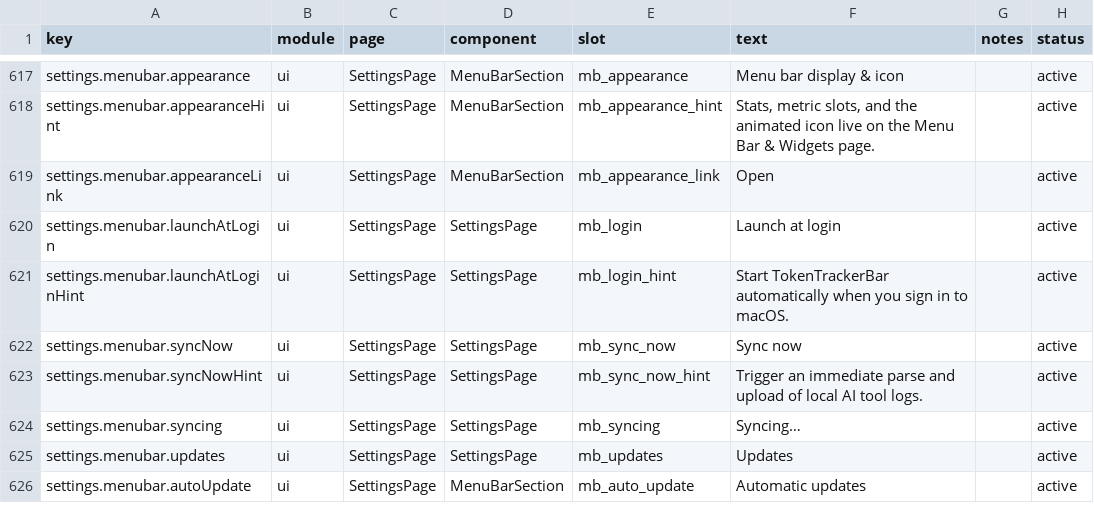
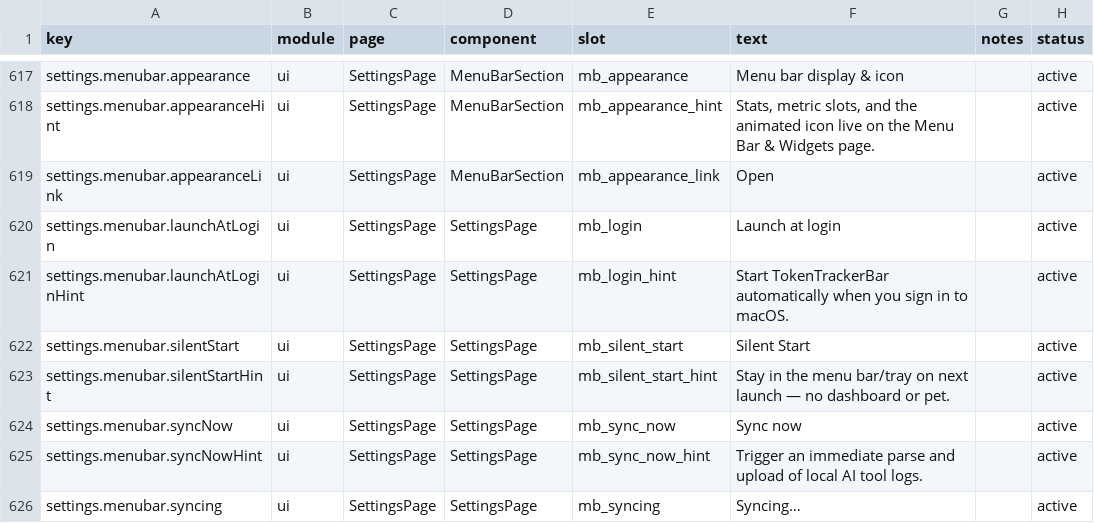
Before and after one commit to Acfufu/TokenTracker, a CSV file: dashboard/src/content/copy.csv, drawn as a sheet; only a part is shown, gaps mark what is left out; the shorter side is filled out with more unchanged rows.

Commit message:
feat(dashboard): silent start toggle in the settings panel
Adds the row to the shared "App & Updates" section below Launch at
Login (macOS + Windows; the Linux panel never renders this section),
wired to the same per-platform state as the tray toggles with two-way
pushSettings sync. Row gated by launchSilentlySupported !== false;
the QA mock hides it (the QA setSetting whitelist would reject the key).
Spec: docs/silent-start-toggle-spec.md §5.3.

```diff
--- a/dashboard/src/content/copy.csv
+++ b/dashboard/src/content/copy.csv
@@ -621,2 +621,4 @@ settings.menubar.launchAtLogin,ui,SettingsPage,SettingsPage,mb_login,"Launch at
 settings.menubar.launchAtLoginHint,ui,SettingsPage,SettingsPage,mb_login_hint,"Start TokenTrackerBar automatically when you sign in to macOS.",,active
+settings.menubar.silentStart,ui,SettingsPage,SettingsPage,mb_silent_start,"Silent Start",,active
+settings.menubar.silentStartHint,ui,SettingsPage,SettingsPage,mb_silent_start_hint,"Stay in the menu bar/tray on next launch — no dashboard or pet.",,active
 settings.menubar.syncNow,ui,SettingsPage,SettingsPage,mb_sync_now,"Sync now",,active
```
Also changed, not shown: 7 other files.
